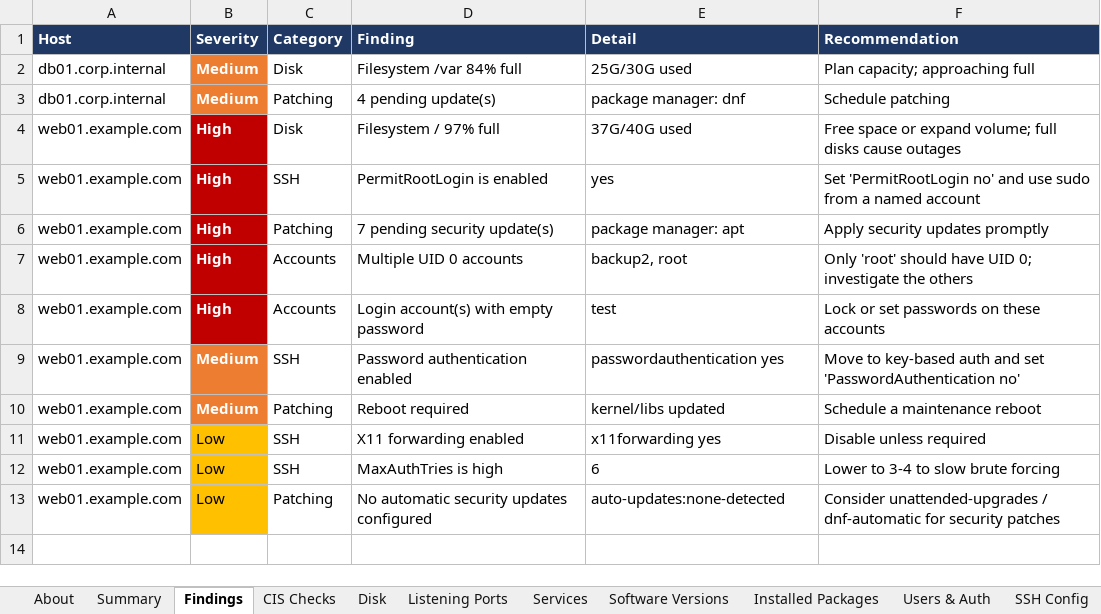
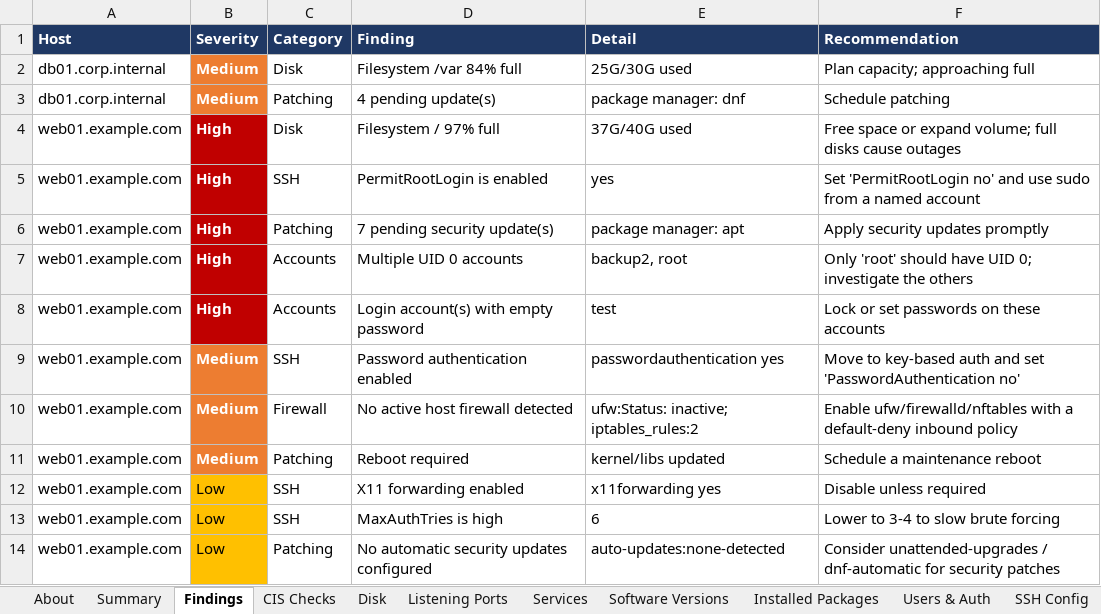
Before and after one commit to vikozs/linux-audit, an Excel workbook: examples/sample_audit.xlsx, sheet Findings, drawn as a sheet; values as stored, in another font and other column widths than the file's, no borders; the diff names each change by its address in the sheet, - before the commit and + after, or states it on an @@ line.

```diff
--- a/examples/sample_audit.xlsx (sheet Findings)
+++ b/examples/sample_audit.xlsx (sheet Findings)
+row 10: web01.example.com | Medium | Firewall | No active host firewall detected | ufw:Status: inactive; iptables_rules:2 | Enable ufw/firewalld/nftables with a default-deny inbound policy
```
Also changed, not shown: sheet CIS Checks, sheet web01.example.com, sheet Summary, sheet About, 8 other files.
